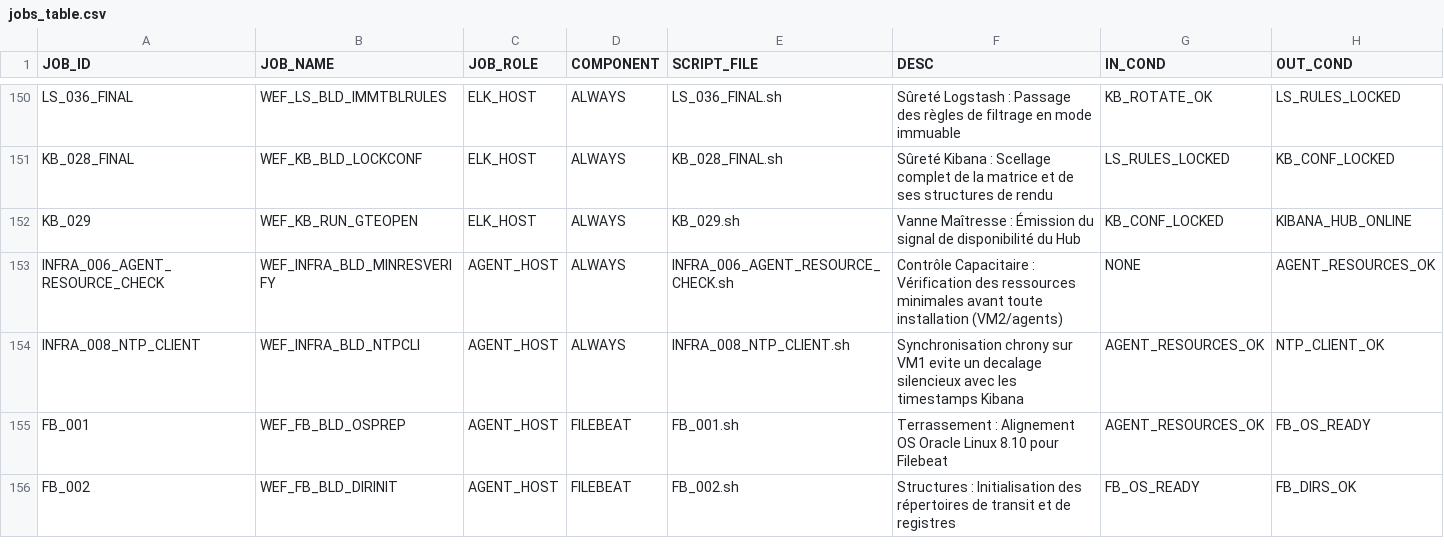
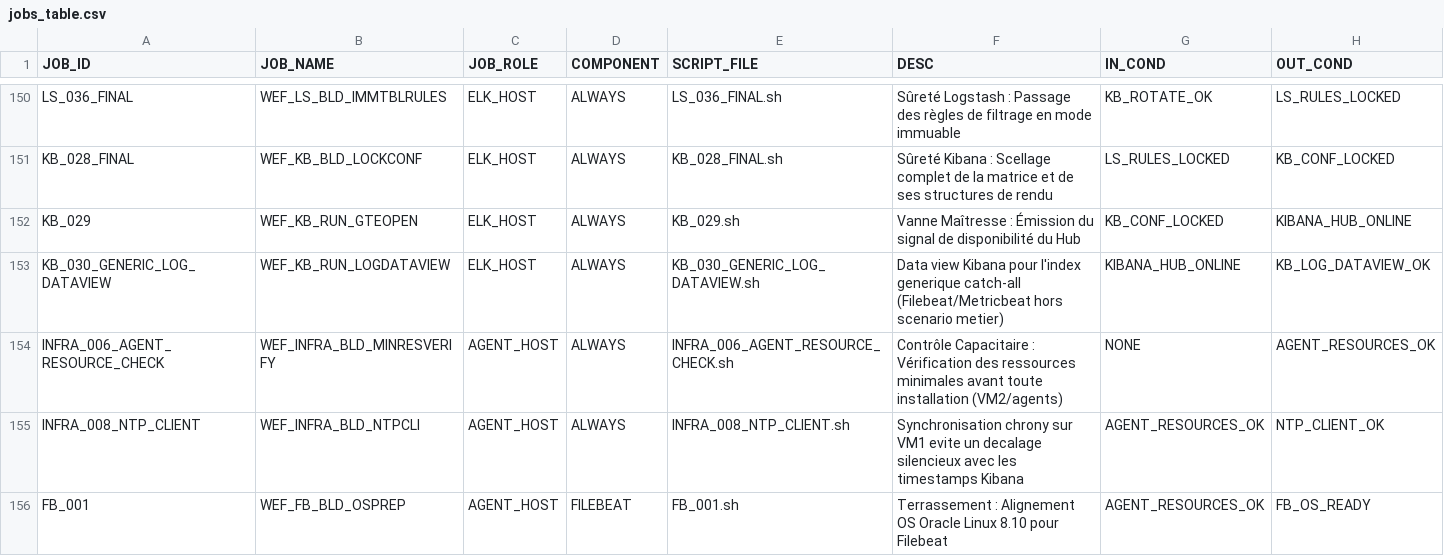
Before and after one commit to ykeupssi123-ship-it/WEF, a CSV file: jobs_table.csv, drawn as a sheet; only a part is shown, gaps mark what is left out; the shorter side is filled out with more unchanged rows.

```diff
--- a/jobs_table.csv
+++ b/jobs_table.csv
@@ -152,2 +152,3 @@ KB_028_FINAL,WEF_KB_BLD_LOCKCONF,ELK_HOST,ALWAYS,KB_028_FINAL.sh,Sûreté Kibana
 KB_029,WEF_KB_RUN_GTEOPEN,ELK_HOST,ALWAYS,KB_029.sh,Vanne Maîtresse : Émission du signal de disponibilité du Hub,KB_CONF_LOCKED,KIBANA_HUB_ONLINE
+KB_030_GENERIC_LOG_DATAVIEW,WEF_KB_RUN_LOGDATAVIEW,ELK_HOST,ALWAYS,KB_030_GENERIC_LOG_DATAVIEW.sh,Data view Kibana pour l'index generique catch-all (Filebeat/Metricbeat hors scenario metier),KIBANA_HUB_ONLINE,KB_LOG_DATAVIEW_OK
 INFRA_006_AGENT_RESOURCE_CHECK,WEF_INFRA_BLD_MINRESVERIFY,AGENT_HOST,ALWAYS,INFRA_006_AGENT_RESOURCE_CHECK.sh,Contrôle Capacitaire : Vérification des ressources minimales avant toute installation (VM2/agents),NONE,AGENT_RESOURCES_OK
```
Also changed, not shown: 1 other file.
